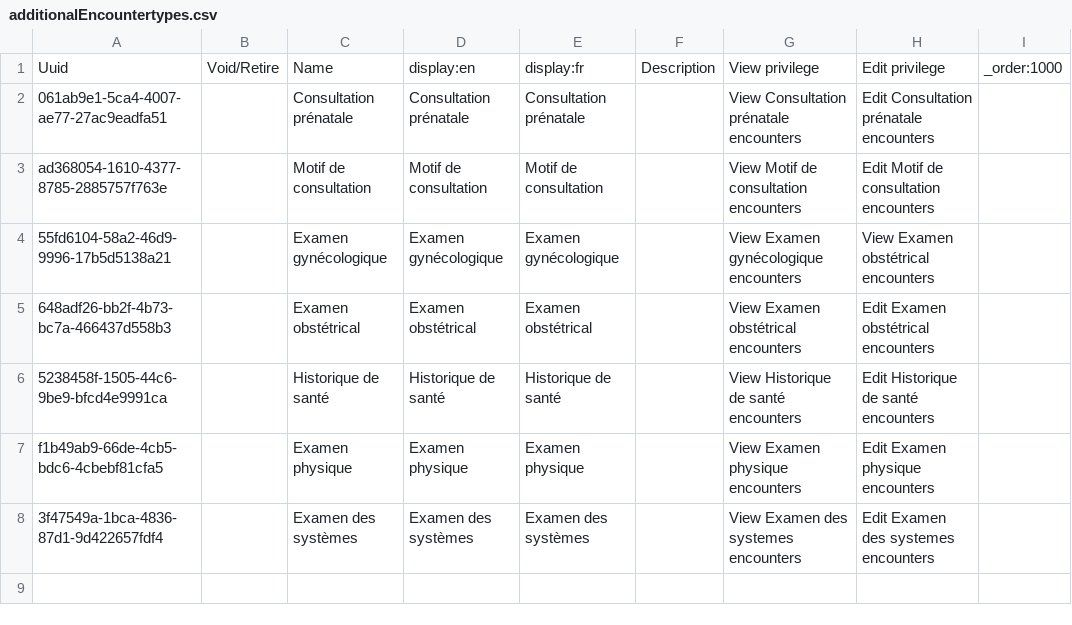
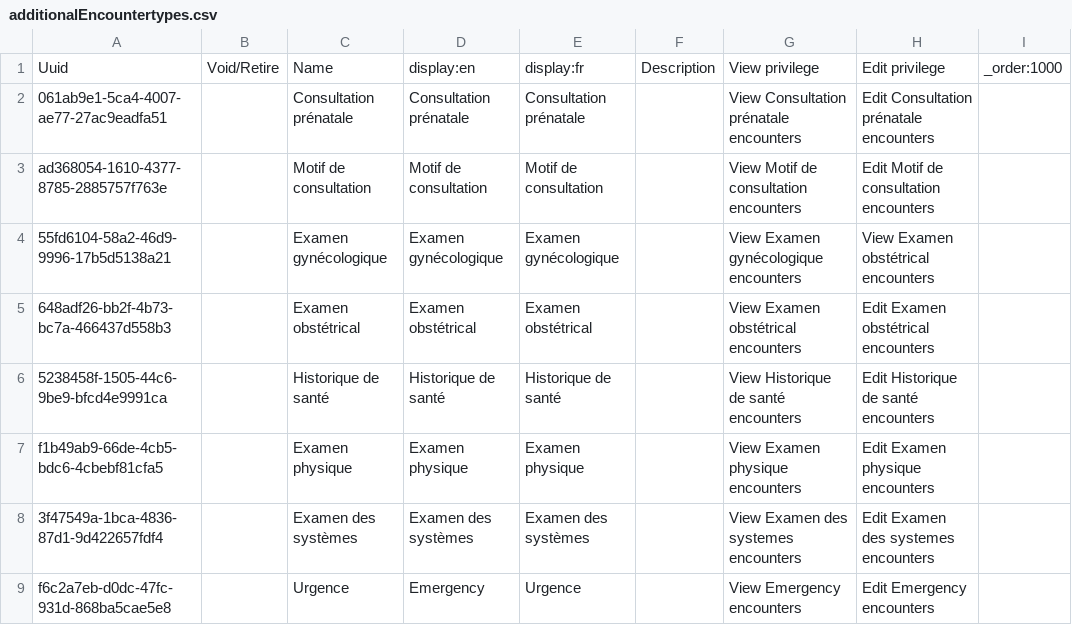
Before and after one commit to mekomsolutions/ozone-hsc, a CSV file: configs/openmrs/initializer_config/encountertypes/additionalEncountertypes.csv, drawn as a sheet.

```diff
--- a/configs/openmrs/initializer_config/encountertypes/additionalEncountertypes.csv
+++ b/configs/openmrs/initializer_config/encountertypes/additionalEncountertypes.csv
@@ -8 +8,2 @@ f1b49ab9-66de-4cb5-bdc6-4cbebf81cfa5,,Examen physique,Examen physique,Examen phy
 3f47549a-1bca-4836-87d1-9d422657fdf4,,Examen des systèmes,Examen des systèmes,Examen des systèmes,,View Examen des systemes encounters,Edit Examen des systemes encounters,
+f6c2a7eb-d0dc-47fc-931d-868ba5cae5e8,,Urgence,Emergency,Urgence,,View Emergency encounters,Edit Emergency encounters,
```
Also changed, not shown: configs/openmrs/initializer_config/privileges/additionalPrivileges.csv, 1 other file.
